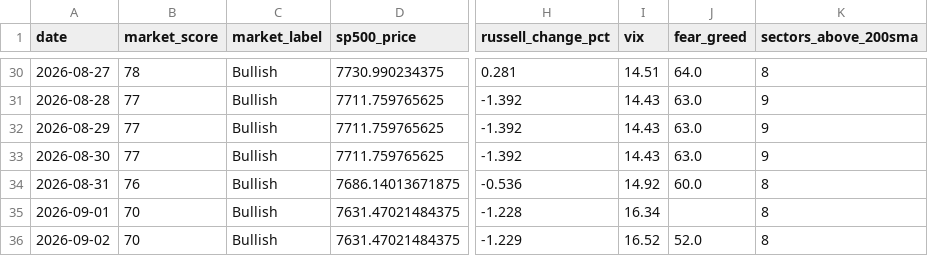
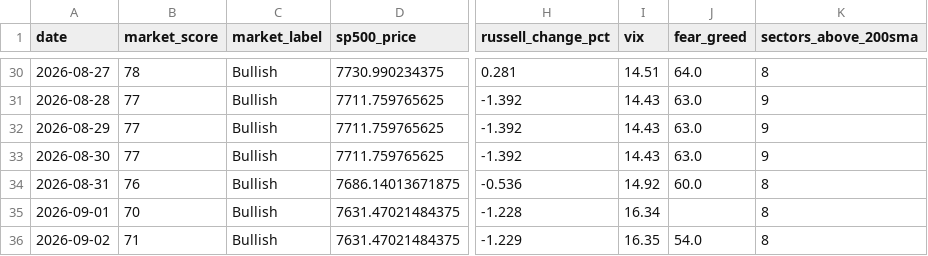
Before and after one commit to agent22793/market-dashboard, a CSV file: data/history.csv, drawn as a sheet; only a part is shown, gaps mark what is left out; the diff names each change by its address in the sheet, - before the commit and + after, or states it on an @@ line.

```diff
--- a/data/history.csv
+++ b/data/history.csv
-B36 (market_score): 70
+B36 (market_score): 71
-I36 (vix): 16.52
+I36 (vix): 16.35
-J36 (fear_greed): 52.0
+J36 (fear_greed): 54.0
```
Also changed, not shown: 1 other file.
